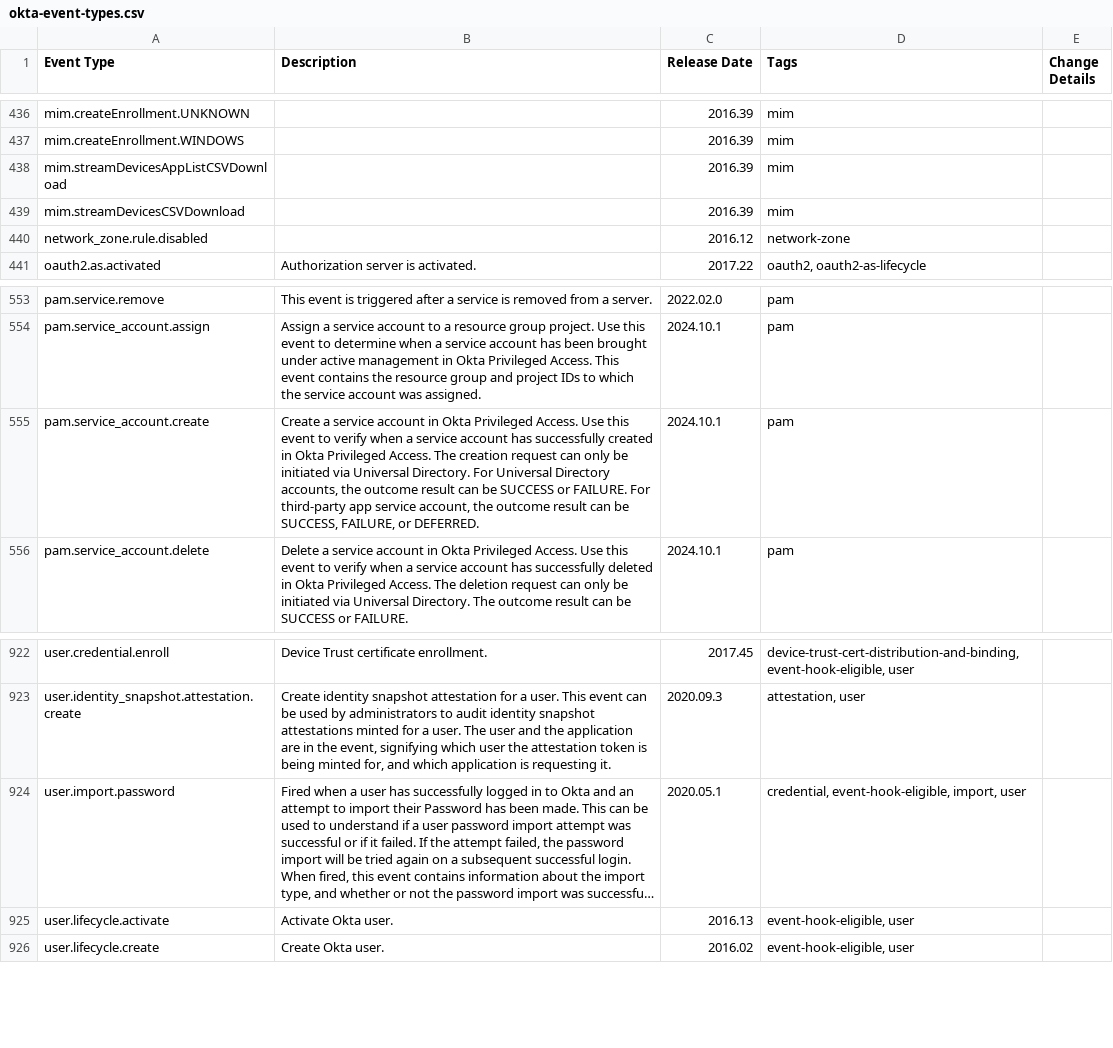
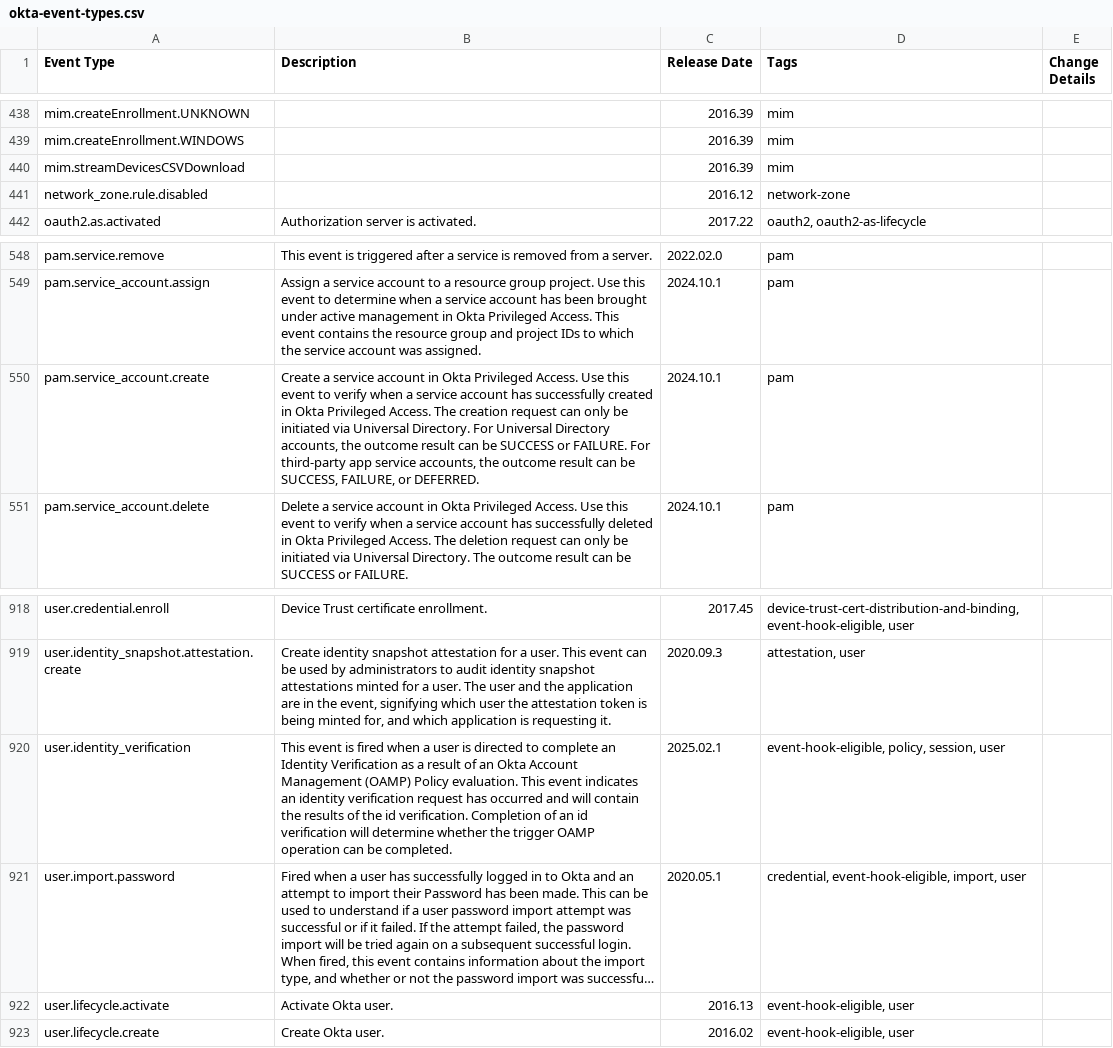
Before and after one commit to okta/okta-developer-docs, a CSV file: packages/@okta/vuepress-site/.vuepress/public/docs/okta-event-types.csv, drawn as a sheet; only a part is shown, gaps mark what is left out; long unchanged cells end in …; removed rows and columns are numbered as before the commit, all else as after; the diff covers the shown part only; the diff names each change by its address in the sheet, - before the commit and + after, or states it on an @@ line.

Commit message:
Updated event types catalog and api errors page

```diff
--- a/packages/@okta/vuepress-site/.vuepress/public/docs/okta-event-types.csv
+++ b/packages/@okta/vuepress-site/.vuepress/public/docs/okta-event-types.csv
-row 438: mim.streamDevicesAppListCSVDownload |  | 2016.39 | mim
-B550 (Description): …app service account, the outcome…
+B550 (Description): …app service accounts, the outcome…
+row 920: user.identity_verification | This event is fired when a user is directed to complete an Identity Verification as a result of an Okta Account Management (OAMP) Policy evaluation. This event indicates an identity verification request has occurred and will contain the results of the id verification. Completion of an id verification will determine whether the trigger OAMP operation can be completed. | 2025.02.1 | event-hook-eligible, policy, session, user
```
Also changed, not shown: 6 added rows, 9 removed rows and 7 edited cells elsewhere in this file, 3 other files.
